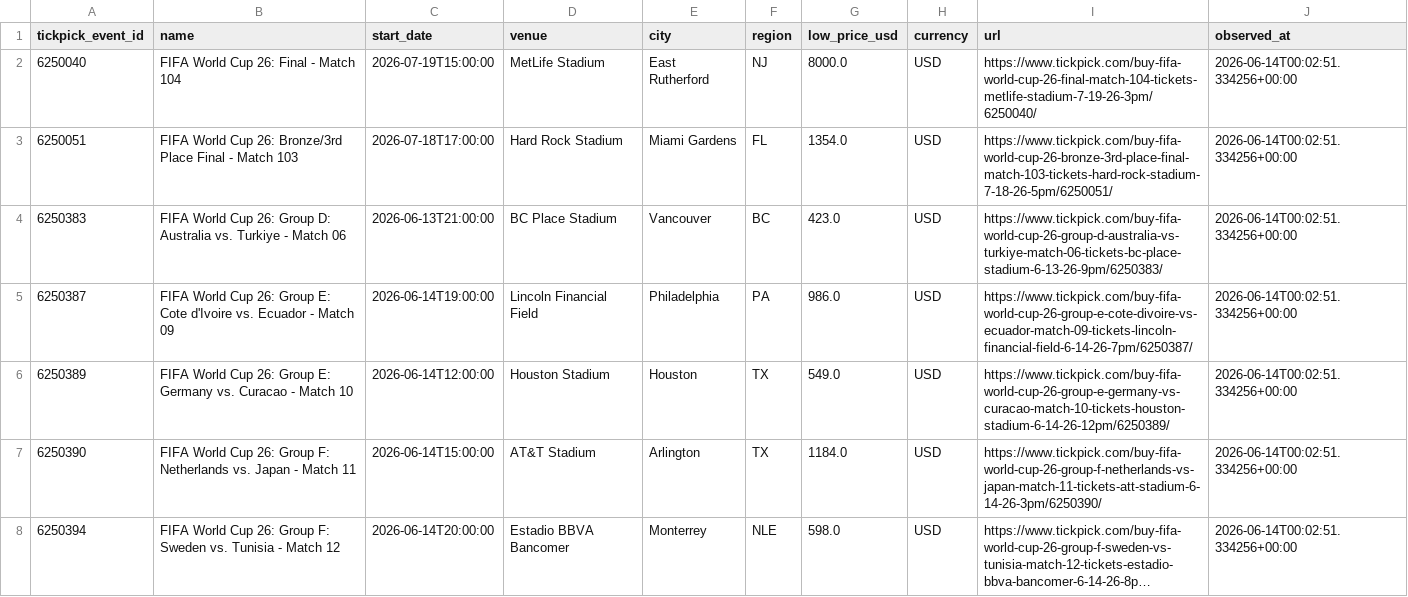
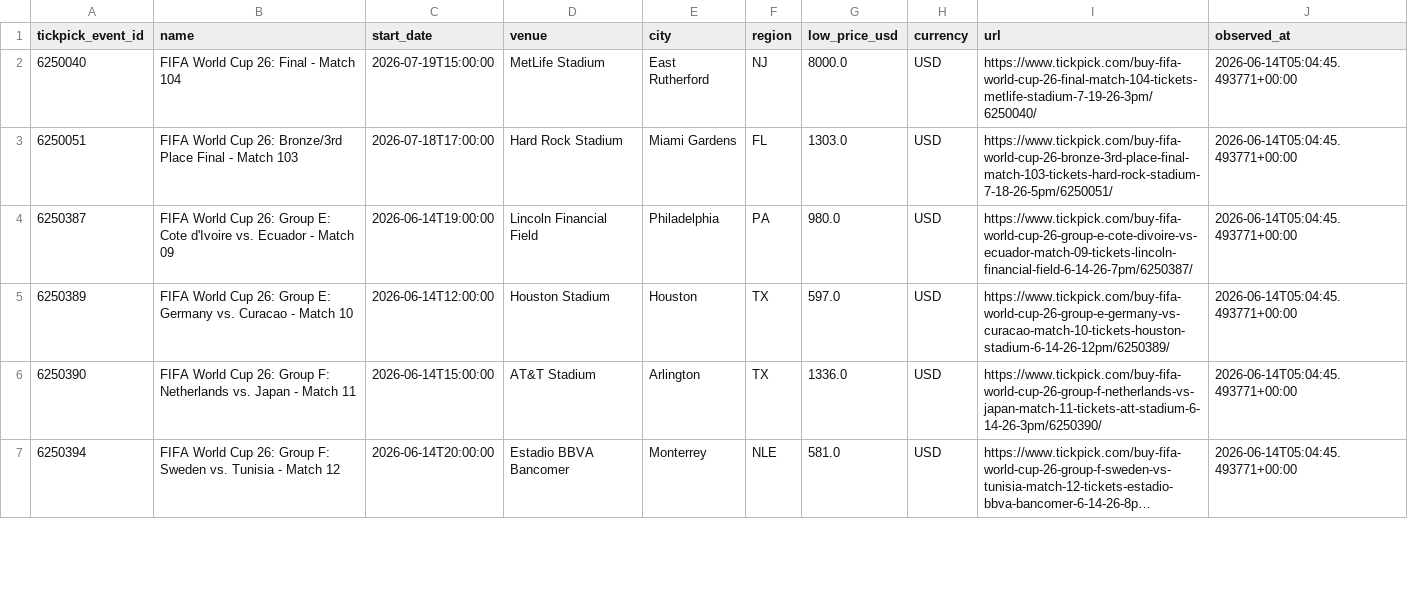
Before and after one commit to timkok/world-cup-monitor, a CSV file: tickpick_data.csv, drawn as a sheet; only a part is shown; long unchanged cells end in …; removed rows and columns are numbered as before the commit, all else as after; the diff covers the shown part only; the diff names each change by its address in the sheet, - before the commit and + after, or states it on an @@ line.

```diff
--- a/tickpick_data.csv
+++ b/tickpick_data.csv
-J2:J3 (observed_at): 2026-06-14T00:02:51.334256+00:00
+J2:J3 (observed_at): 2026-06-14T05:04:45.493771+00:00
-G3 (low_price_usd): 1354.0
+G3 (low_price_usd): 1303.0
-row 4: 6250383 | FIFA World Cup 26: Group D: Australia vs. Turkiye - Match 06 | 2026-06-13T21:00:00 | BC Place Stadium | Vancouver | BC | 423.0 | USD | https://www.tickpick.com/buy-fifa-world-cup-26-group-d-australia-vs-turkiye-match-06-tickets-bc-place-stadium-6-13-26-9pm/6250383/ | 2026-06-14T00:02:51.334256+00:00
-G4 (low_price_usd): 986.0
+G4 (low_price_usd): 980.0
-J4:J7 (observed_at): 2026-06-14T00:02:51.334256+00:00
+J4:J7 (observed_at): 2026-06-14T05:04:45.493771+00:00
-G5 (low_price_usd): 549.0
+G5 (low_price_usd): 597.0
-G6 (low_price_usd): 1184.0
+G6 (low_price_usd): 1336.0
-G7 (low_price_usd): 598.0
+G7 (low_price_usd): 581.0
```
Also changed, not shown: 154 edited cells elsewhere in this file, 2 other files.
